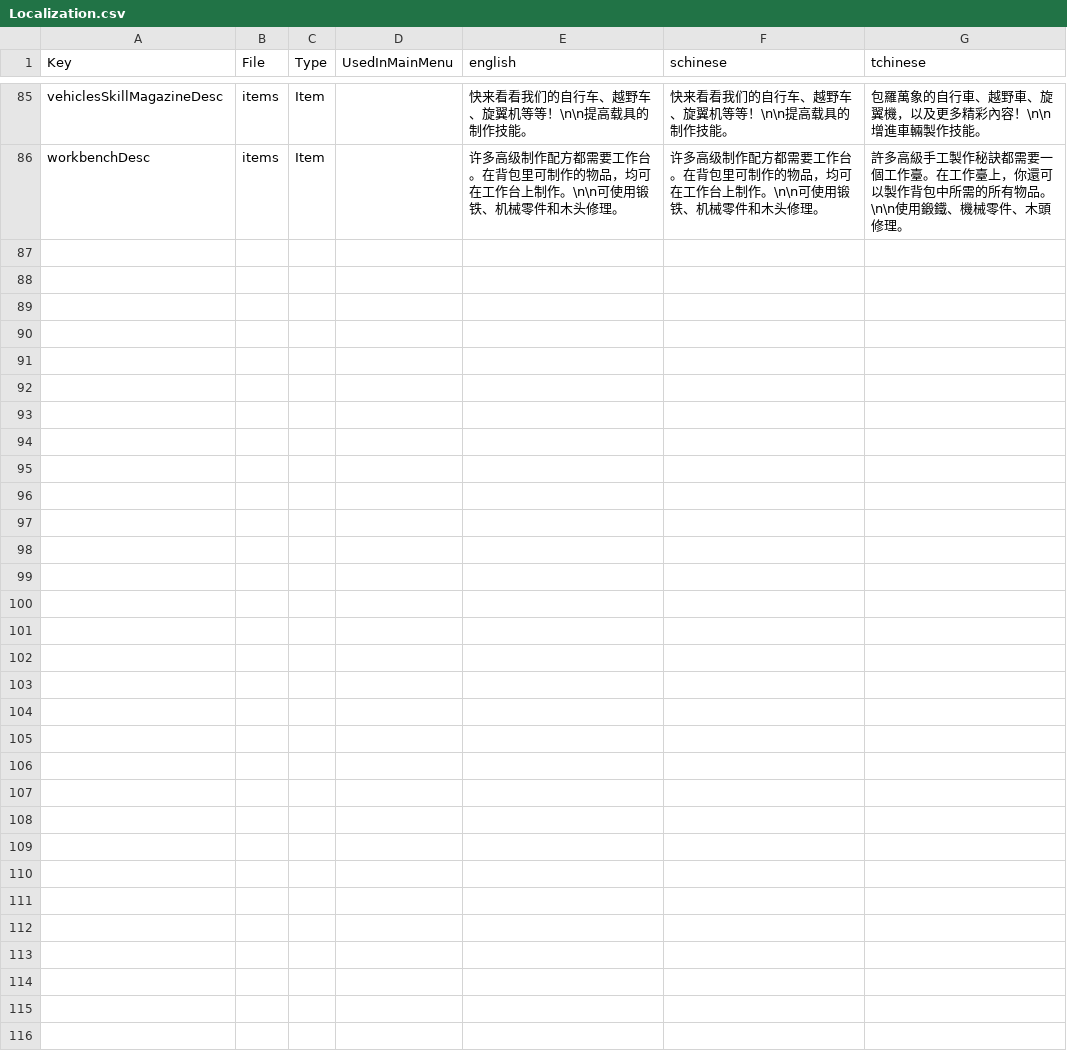
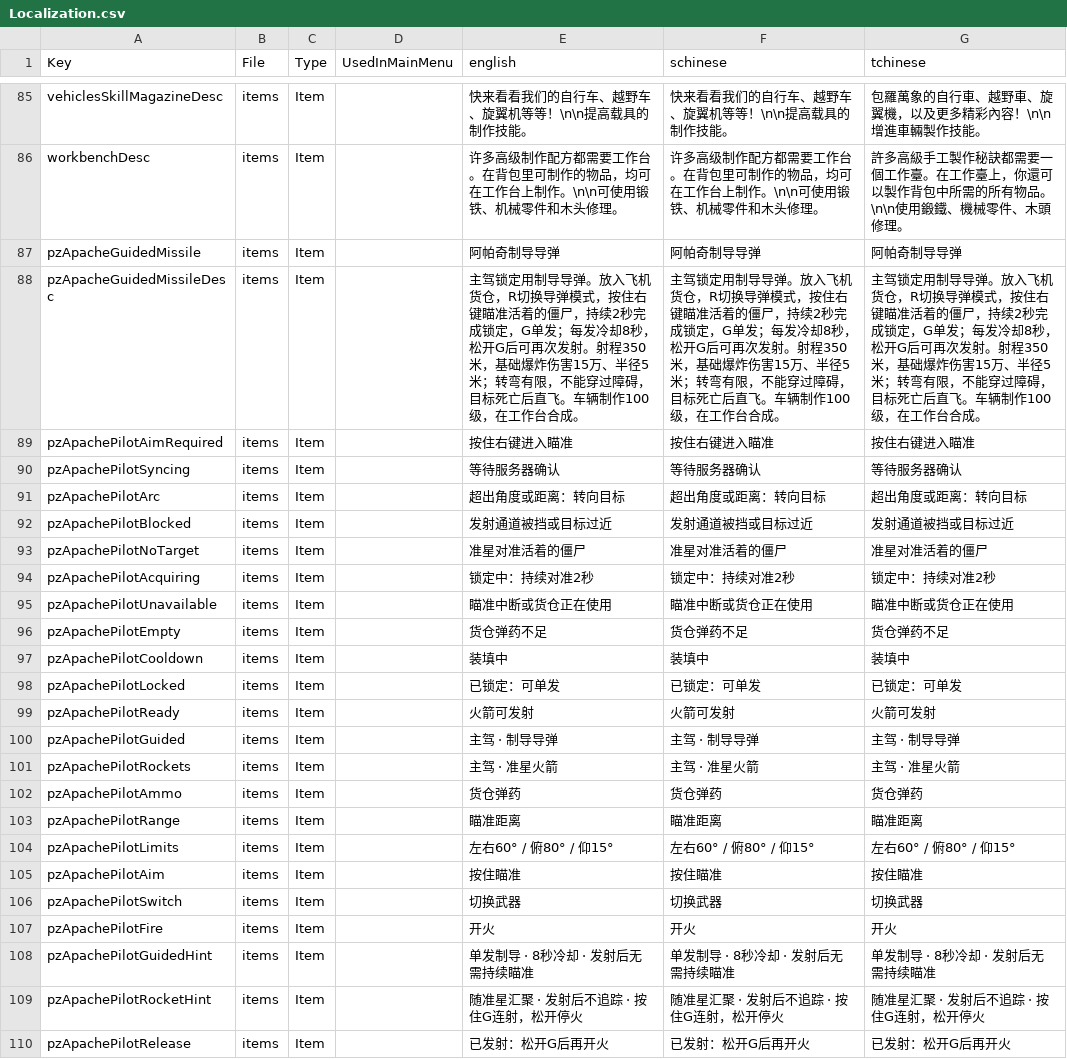
Before and after one commit to sen621ai-coder/7DAY, a CSV file: ZZ-PZAEC_ApacheFlight/Config/Localization.csv, drawn as a sheet; only a part is shown, gaps mark what is left out; the diff covers the shown part only.

Commit message:
Add Apache pilot aiming HUD and guided missiles
Release Apache 0.6.0 with converging pilot rockets, server-authoritative target locking and guidance, pilot zoom, missile crafting and localized HUD. Include runtime DLL and regression tests. All eight Apache test scripts, helicopter localization checks and native-reference compilation passed; rebuilt DLL matches shipped binary. In-game multiplayer validation remains pending.

```diff
--- a/ZZ-PZAEC_ApacheFlight/Config/Localization.csv
+++ b/ZZ-PZAEC_ApacheFlight/Config/Localization.csv
@@ -86 +86,25 @@
 "workbenchDesc","items","Item","","许多高级制作配方都需要工作台。在背包里可制作的物品，均可在工作台上制作。\n\n可使用锻铁、机械零件和木头修理。","许多高级制作配方都需要工作台。在背包里可制作的物品，均可在工作台上制作。\n\n可使用锻铁、机械零件和木头修理。","許多高級手工製作秘訣都需要一個工作臺。在工作臺上，你還可以製作背包中所需的所有物品。\n\n使用鍛鐵、機械零件、木頭修理。"
+"pzApacheGuidedMissile","items","Item","","阿帕奇制导导弹","阿帕奇制导导弹","阿帕奇制导导弹"
+"pzApacheGuidedMissileDesc","items","Item","","主驾锁定用制导导弹。放入飞机货仓，R切换导弹模式，按住右键瞄准活着的僵尸，持续2秒完成锁定，G单发；每发冷却8秒，松开G后可再次发射。射程350米，基础爆炸伤害15万、半径5米；转弯有限，不能穿过障碍，目标死亡后直飞。车辆制作100级，在工作台合成。","主驾锁定用制导导弹。放入飞机货仓，R切换导弹模式，按住右键瞄准活着的僵尸，持续2秒完成锁定，G单发；每发冷却8秒，松开G后可再次发射。射程350米，基础爆炸伤害15万、半径5米；转弯有限，不能穿过障碍，目标死亡后直飞。车辆制作100级，在工作台合成。","主驾锁定用制导导弹。放入飞机货仓，R切换导弹模式，按住右键瞄准活着的僵尸，持续2秒完成锁定，G单发；每发冷却8秒，松开G后可再次发射。射程350米，基础爆炸伤害15万、半径5米；转弯有限，不能穿过障碍，目标死亡后直飞。车辆制作100级，在工作台合成。"
+"pzApachePilotAimRequired","items","Item","","按住右键进入瞄准","按住右键进入瞄准","按住右键进入瞄准"
+"pzApachePilotSyncing","items","Item","","等待服务器确认","等待服务器确认","等待服务器确认"
+"pzApachePilotArc","items","Item","","超出角度或距离：转向目标","超出角度或距离：转向目标","超出角度或距离：转向目标"
+"pzApachePilotBlocked","items","Item","","发射通道被挡或目标过近","发射通道被挡或目标过近","发射通道被挡或目标过近"
+"pzApachePilotNoTarget","items","Item","","准星对准活着的僵尸","准星对准活着的僵尸","准星对准活着的僵尸"
+"pzApachePilotAcquiring","items","Item","","锁定中：持续对准2秒","锁定中：持续对准2秒","锁定中：持续对准2秒"
+"pzApachePilotUnavailable","items","Item","","瞄准中断或货仓正在使用","瞄准中断或货仓正在使用","瞄准中断或货仓正在使用"
+"pzApachePilotEmpty","items","Item","","货仓弹药不足","货仓弹药不足","货仓弹药不足"
+"pzApachePilotCooldown","items","Item","","装填中","装填中","装填中"
+"pzApachePilotLocked","items","Item","","已锁定：可单发","已锁定：可单发","已锁定：可单发"
+"pzApachePilotReady","items","Item","","火箭可发射","火箭可发射","火箭可发射"
+"pzApachePilotGuided","items","Item","","主驾 · 制导导弹","主驾 · 制导导弹","主驾 · 制导导弹"
+"pzApachePilotRockets","items","Item","","主驾 · 准星火箭","主驾 · 准星火箭","主驾 · 准星火箭"
+"pzApachePilotAmmo","items","Item","","货仓弹药","货仓弹药","货仓弹药"
+"pzApachePilotRange","items","Item","","瞄准距离","瞄准距离","瞄准距离"
+"pzApachePilotLimits","items","Item","","左右60° / 俯80° / 仰15°","左右60° / 俯80° / 仰15°","左右60° / 俯80° / 仰15°"
+"pzApachePilotAim","items","Item","","按住瞄准","按住瞄准","按住瞄准"
+"pzApachePilotSwitch","items","Item","","切换武器","切换武器","切换武器"
+"pzApachePilotFire","items","Item","","开火","开火","开火"
+"pzApachePilotGuidedHint","items","Item","","单发制导 · 8秒冷却 · 发射后无需持续瞄准","单发制导 · 8秒冷却 · 发射后无需持续瞄准","单发制导 · 8秒冷却 · 发射后无需持续瞄准"
+"pzApachePilotRocketHint","items","Item","","随准星汇聚 · 发射后不追踪 · 按住G连射，松开停火","随准星汇聚 · 发射后不追踪 · 按住G连射，松开停火","随准星汇聚 · 发射后不追踪 · 按住G连射，松开停火"
+"pzApachePilotRelease","items","Item","","已发射：松开G后再开火","已发射：松开G后再开火","已发射：松开G后再开火"
```
Also changed, not shown: 9 edited cells elsewhere in this file, 19 other files.
